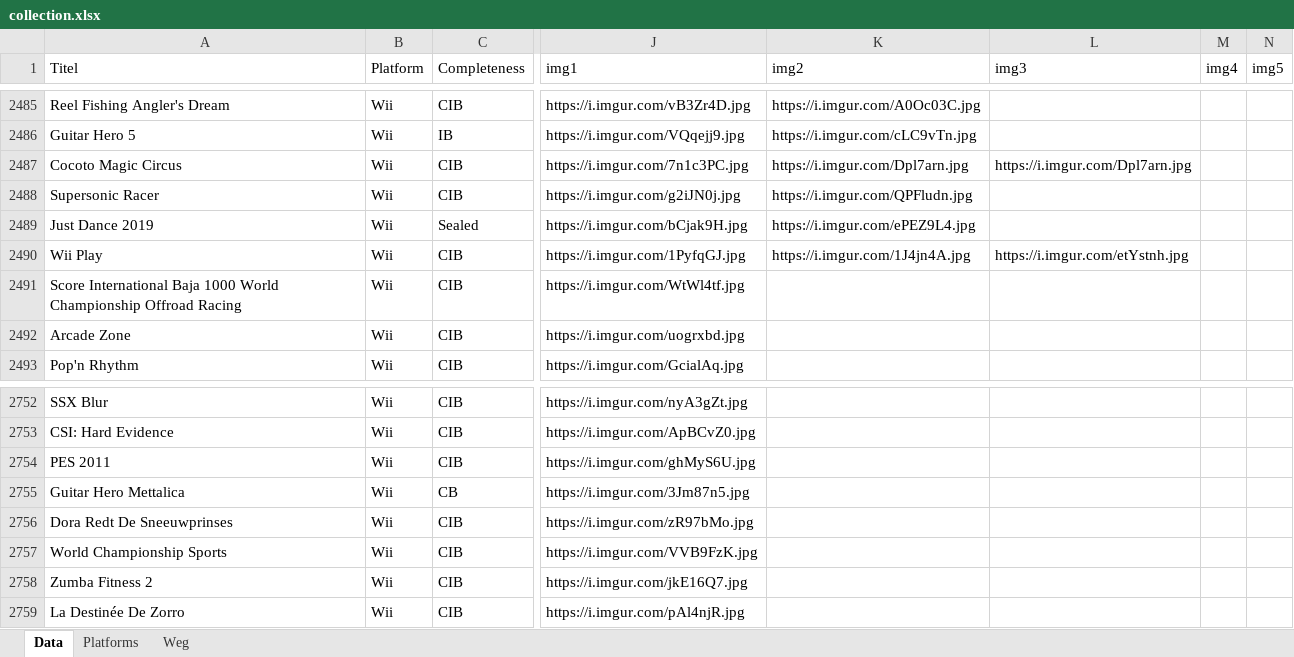
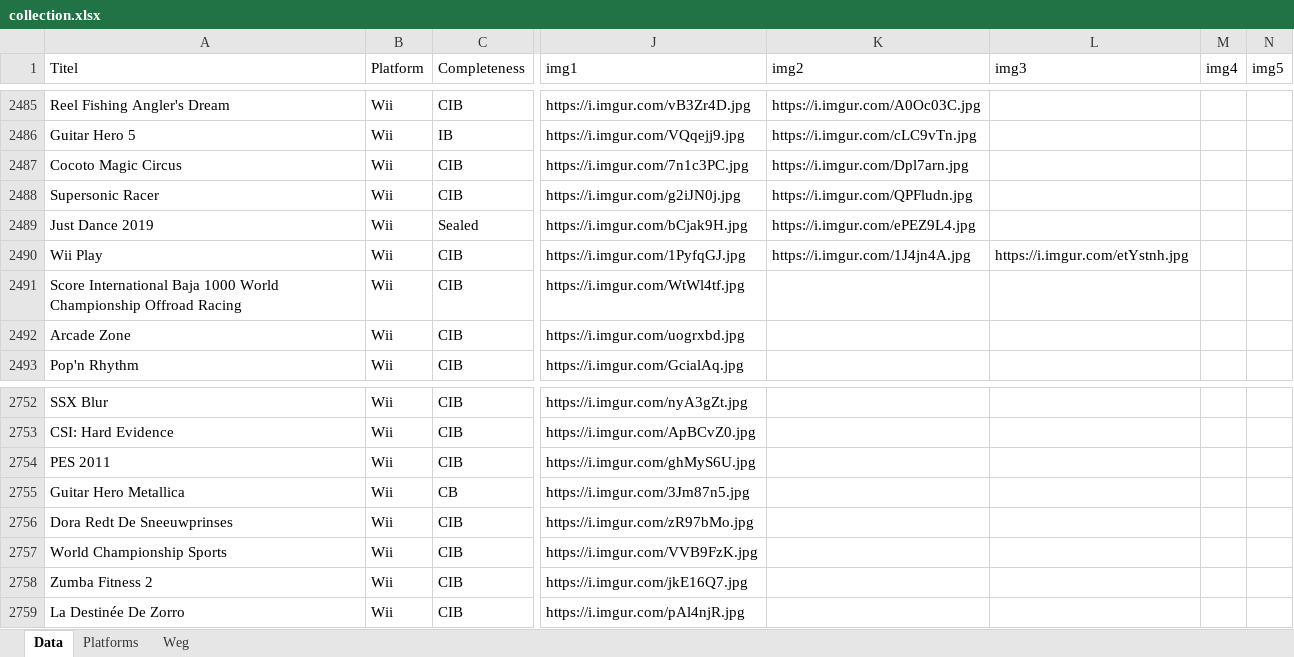
Before and after one commit to ikk5/ikk5.github.io, an Excel workbook: collection.xlsx, sheet Data, drawn as a sheet; only a part is shown, gaps mark what is left out; values as stored, in another font and other column widths than the file's, no borders; charts and pictures not drawn; the diff covers the shown part only; the diff names each change by its address in the sheet, - before the commit and + after, or states it on an @@ line.

```diff
--- a/collection.xlsx (sheet Data)
+++ b/collection.xlsx (sheet Data)
-L2487 (img3): https://i.imgur.com/Dpl7arn.jpg
+L2487 (img3): (empty)
-A2755 (Titel): Guitar Hero Mettalica
+A2755 (Titel): Guitar Hero Metallica
```
Also changed, not shown: 52 added rows elsewhere in this sheet, 54 other files.
